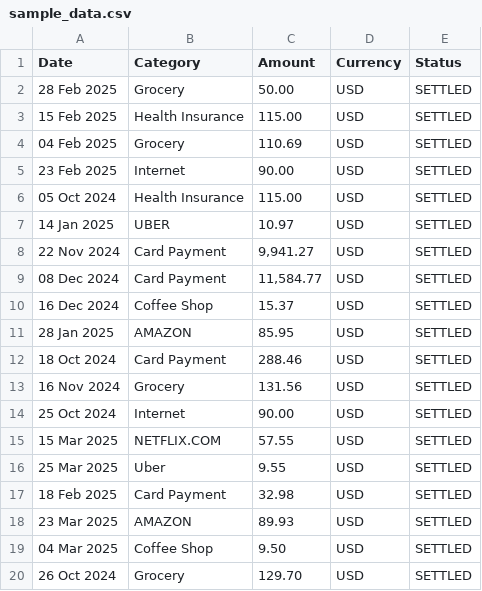
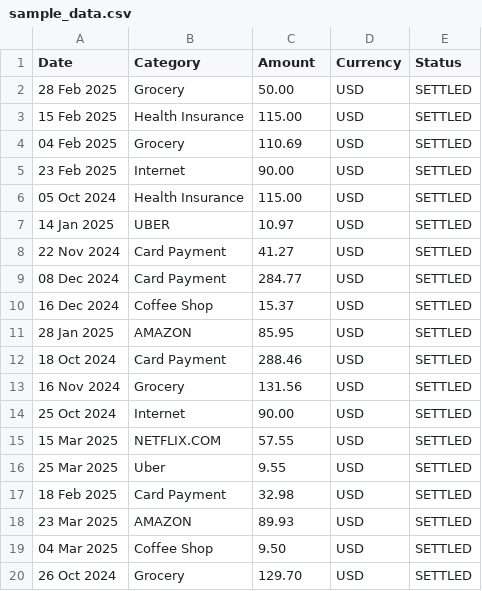
Before and after one commit to almavences11/Finance-Tracker-, a CSV file: sample_data.csv, drawn as a sheet.

Commit message:
made some changes

```diff
--- a/sample_data.csv
+++ b/sample_data.csv
@@ -7,4 +7,4 @@ Date,Category,Amount,Currency,Status,
 14 Jan 2025,UBER,10.97,USD,SETTLED
-22 Nov 2024,Card Payment,"9,941.27",USD,SETTLED
-08 Dec 2024,Card Payment,"11,584.77",USD,SETTLED
+22 Nov 2024,Card Payment,"41.27",USD,SETTLED
+08 Dec 2024,Card Payment,"284.77",USD,SETTLED
 16 Dec 2024,Coffee Shop,15.37,USD,SETTLED
```
